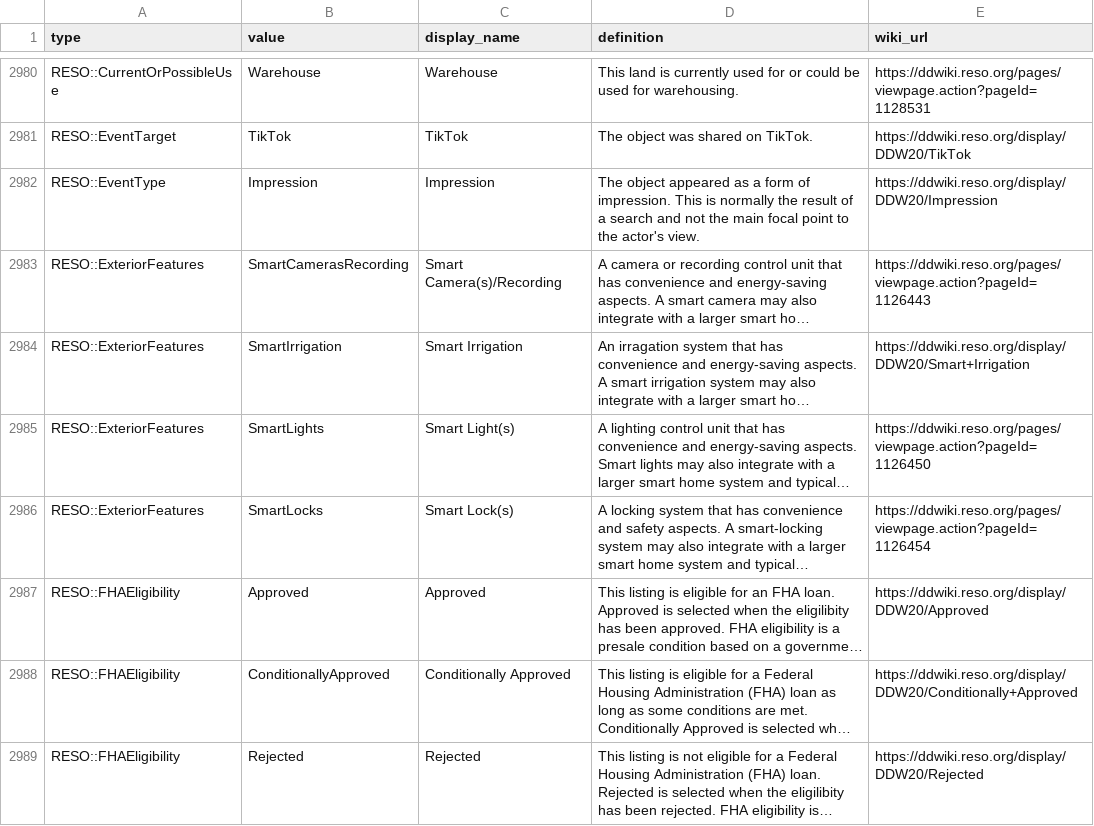
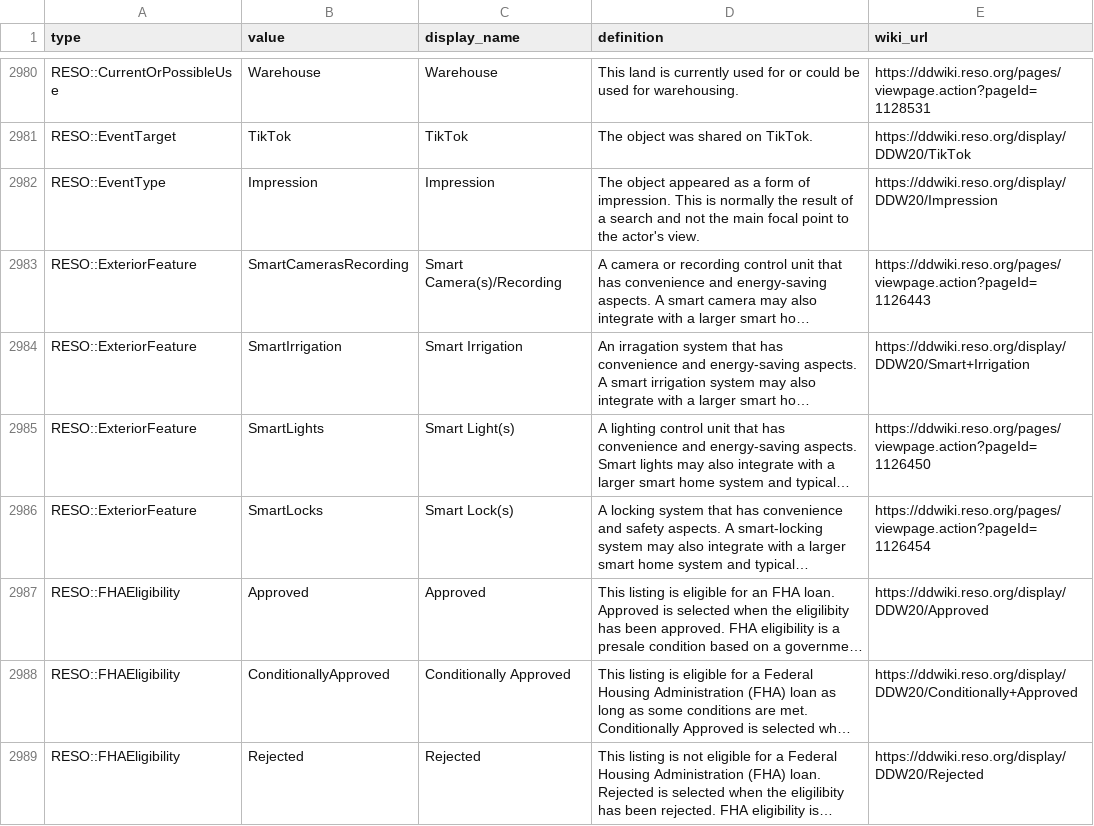
Before and after one commit to arcticleo/reso, a TSV file: lib/generators/reso/install/templates/reso_dd_2.0_lookups.tsv, drawn as a sheet; only a part is shown, gaps mark what is left out; long unchanged cells end in …; the diff names each change by its address in the sheet, - before the commit and + after, or states it on an @@ line.

Commit message:
ExteriorFeatures => ExteriorFeature

```diff
--- a/lib/generators/reso/install/templates/reso_dd_2.0_lookups.tsv
+++ b/lib/generators/reso/install/templates/reso_dd_2.0_lookups.tsv
-A2983:A2986 (type): RESO::ExteriorFeatures
+A2983:A2986 (type): RESO::ExteriorFeature
```
